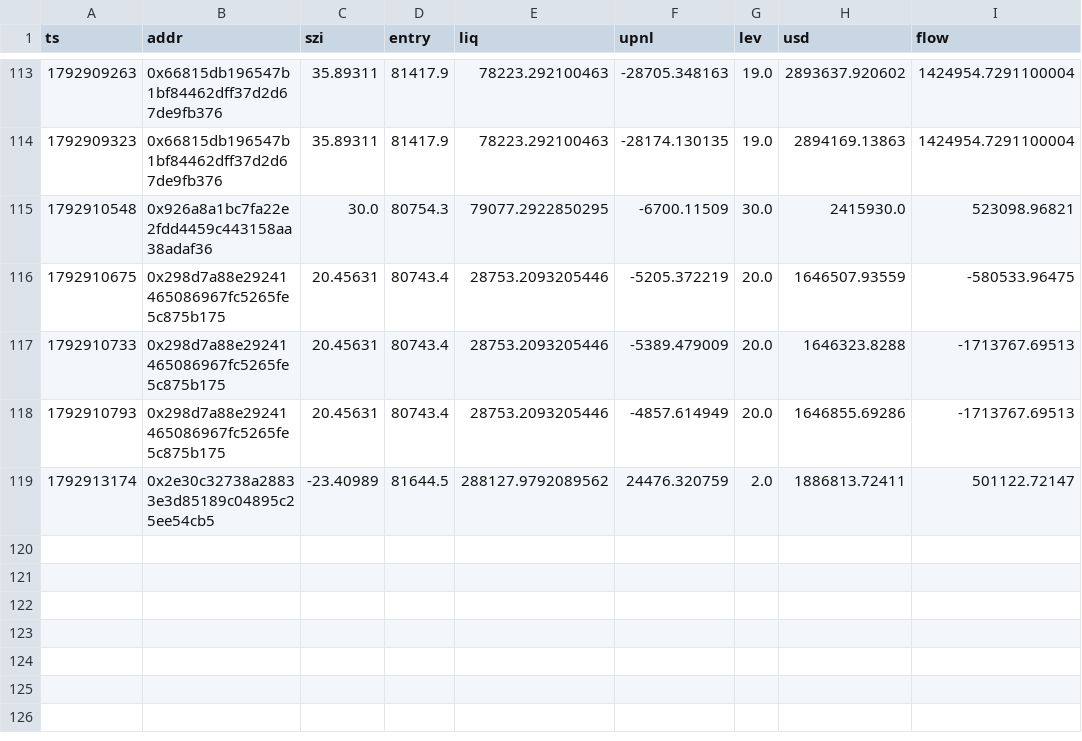
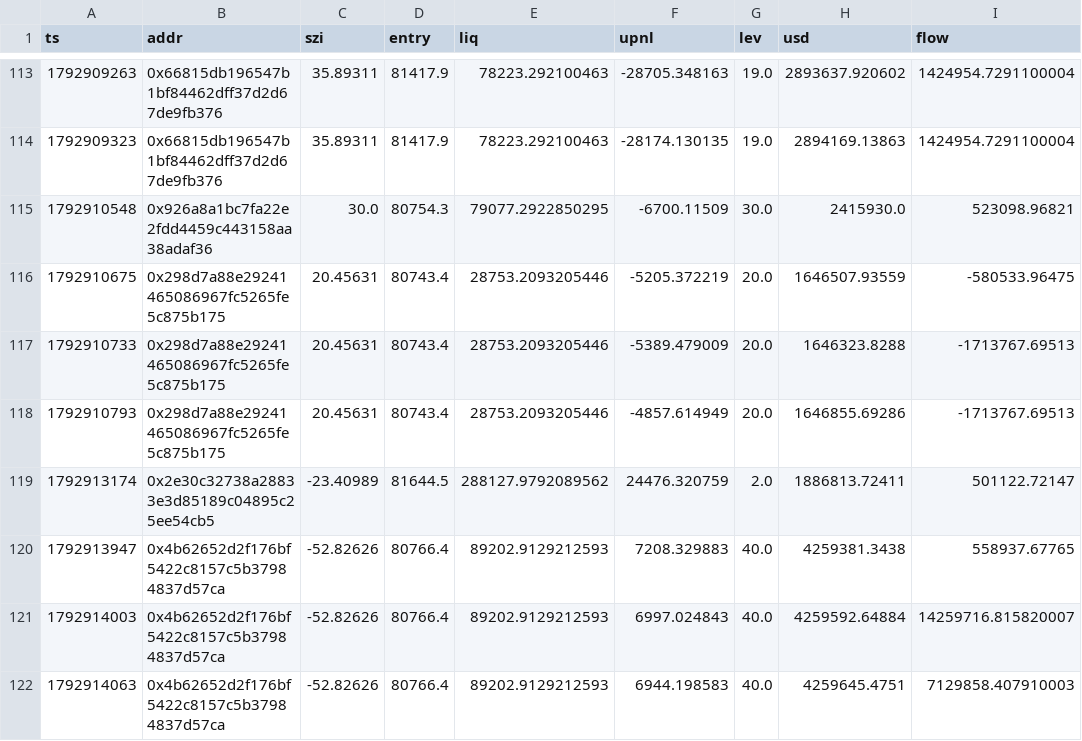
Before and after one commit to Maddysingh06/market-data, a CSV file: data/w_20261025.csv, drawn as a sheet; only a part is shown, gaps mark what is left out.

Commit message:
data 2026-10-25 07:43:39 (+1017 rows)

```diff
--- a/data/w_20261025.csv
+++ b/data/w_20261025.csv
@@ -119 +119,4 @@ ts,addr,szi,entry,liq,upnl,lev,usd,flow
 1792913174,0x2e30c32738a28833e3d85189c04895c25ee54cb5,-23.40989,81644.5,288127.9792089562,24476.320759,2.0,1886813.72411,501122.72147
+1792913947,0x4b62652d2f176bf5422c8157c5b37984837d57ca,-52.82626,80766.4,89202.9129212593,7208.329883,40.0,4259381.3438,558937.67765
+1792914003,0x4b62652d2f176bf5422c8157c5b37984837d57ca,-52.82626,80766.4,89202.9129212593,6997.024843,40.0,4259592.64884,14259716.815820007
+1792914063,0x4b62652d2f176bf5422c8157c5b37984837d57ca,-52.82626,80766.4,89202.9129212593,6944.198583,40.0,4259645.4751,7129858.407910003
```
Also changed, not shown: data/e_20261025.csv, 3 other files.
